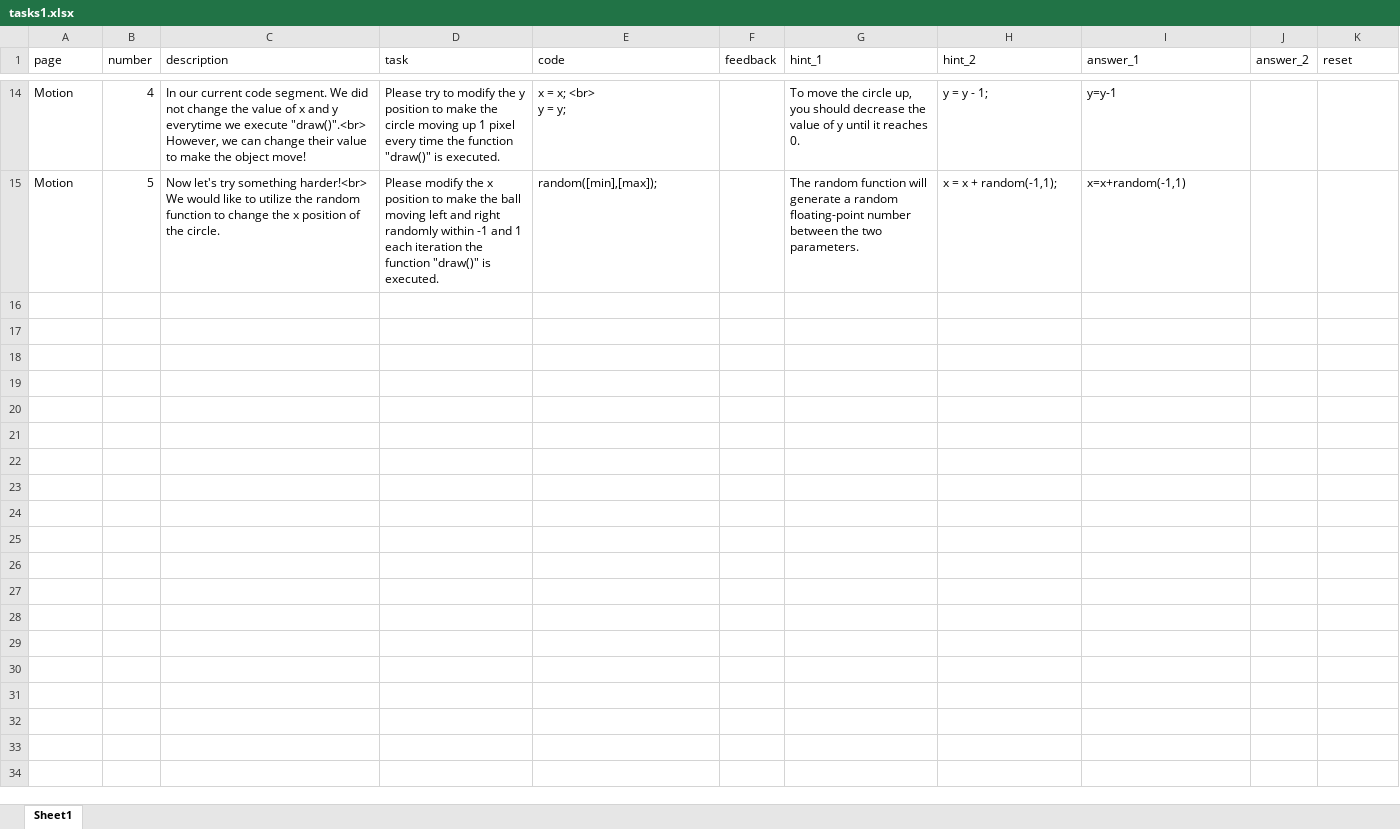
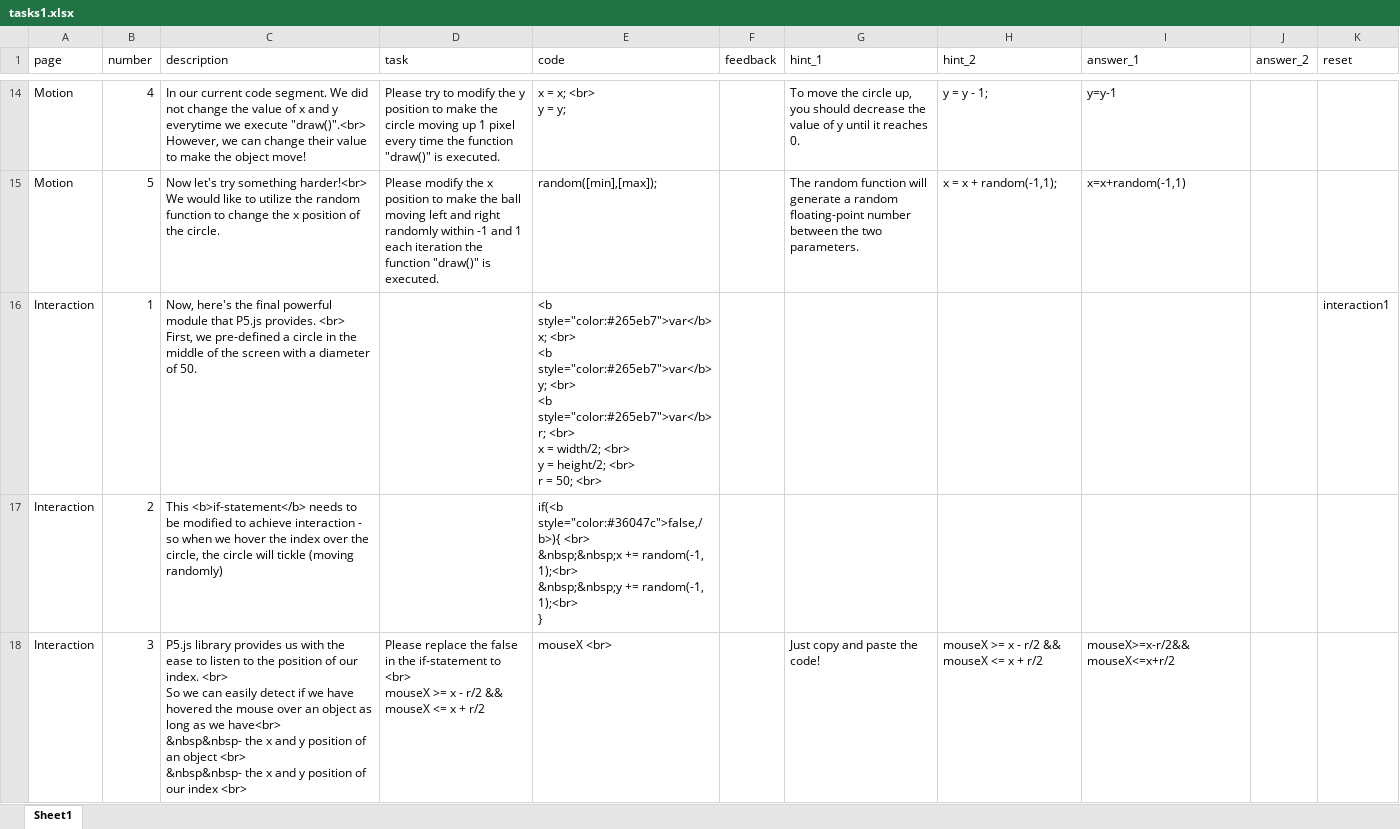
Before and after one commit to huhuqql/PoL-Final-Project, an Excel workbook: tasks1.xlsx, sheet Sheet1, drawn as a sheet; only a part is shown, gaps mark what is left out; values as stored, in another font and other column widths than the file's, no borders; ↵ is a line break in a cell; the diff covers the shown part only; the diff names each change by its address in the sheet, - before the commit and + after, or states it on an @@ line.

```diff
--- a/tasks1.xlsx (sheet Sheet1)
+++ b/tasks1.xlsx (sheet Sheet1)
+row 16: Interaction | 1 | Now, here's the final powerful module that P5.js provides. <br> ↵ First, we pre-defined a circle in the middle of the screen with a diameter of 50. |  | <b style="color:#265eb7">var</b> x; <br> ↵ <b style="color:#265eb7">var</b> y; <br> ↵ <b style="color:#265eb7">var</b> r; <br> ↵ x = width/2; <br> ↵ y = height/2; <br> ↵ r = 50; <br> |  |  |  |  |  | interaction1
+row 17: Interaction | 2 | This <b>if-statement</b> needs to be modified to achieve interaction - so when we hover the index over the circle, the circle will tickle (moving randomly) |  | if(<b style="color:#36047c">false,/b>){ <br> ↵ &nbsp;&nbsp;x += random(-1, 1);<br> ↵ &nbsp;&nbsp;y += random(-1, 1);<br> ↵ }
+row 18: Interaction | 3 | P5.js library provides us with the ease to listen to the position of our index. <br> ↵ So we can easily detect if we have hovered the mouse over an object as long as we have<br> ↵ &nbsp&nbsp- the x and y position of an object <br> ↵ &nbsp&nbsp- the x and y position of our index <br> | Please replace the false in the if-statement to <br> ↵ mouseX >= x - r/2 && mouseX <= x + r/2 | mouseX <br> |  | Just copy and paste the code! | mouseX >= x - r/2 && mouseX <= x + r/2 | mouseX>=x-r/2&&mouseX<=x+r/2
```
Also changed, not shown: 6 added rows and 2 edited cells elsewhere in this sheet, 3 other files.
